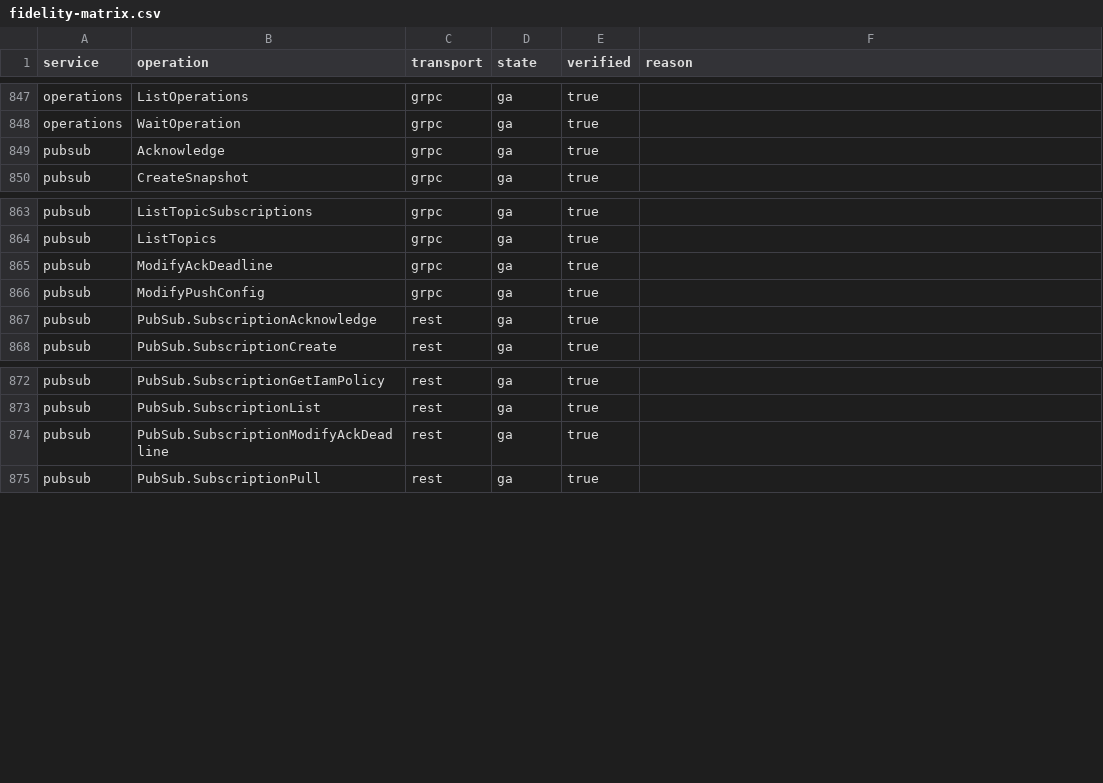
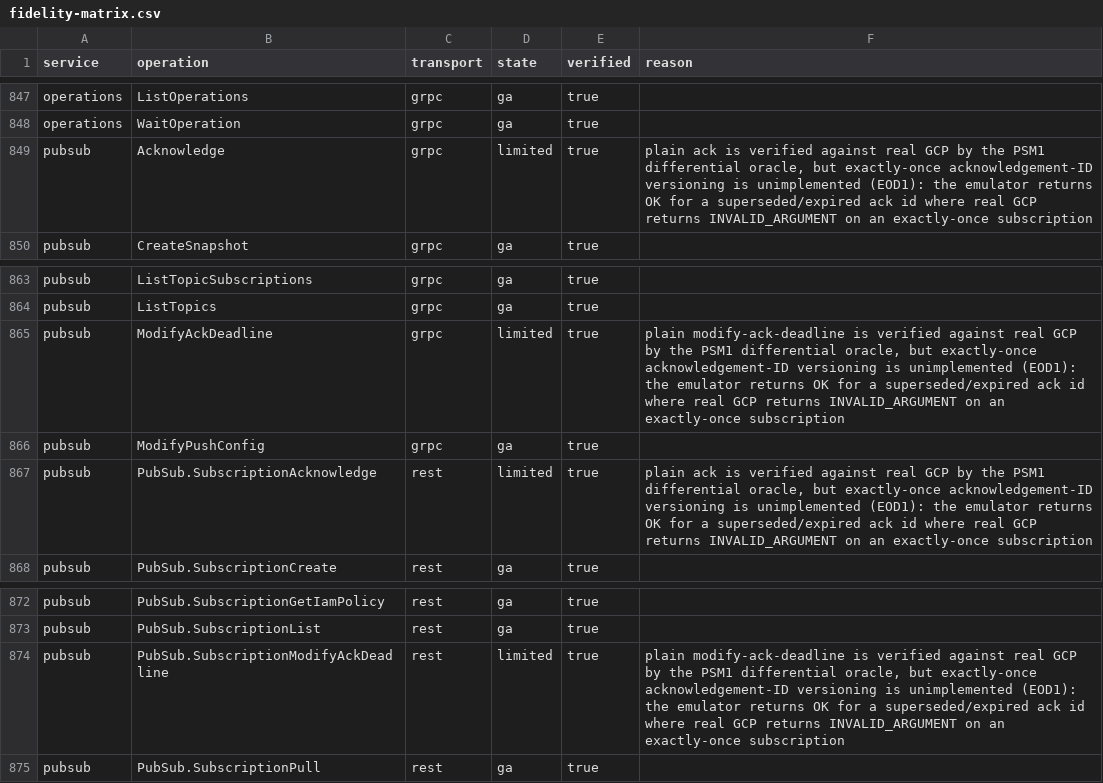
Before and after one commit to aamerik/jaiscloud, a CSV file: docs/fidelity/fidelity-matrix.csv, drawn as a sheet; only a part is shown, gaps mark what is left out.

Commit message:
test(gcp/differential): Pub/Sub messaging-semantics oracle + fidelity re-grade (PSM1)
Record real-GCP goldens for the contract-bearing Pub/Sub data-plane paths —
acknowledge, modify-ack-deadline (extend/nack/redeliver), the empty-pull
response shape, ordered (keyed) delivery, pull and bounded StreamingPull
framing, and seek/snapshot — over REST and gRPC, wire them into the offline
replay gate, re-grade the exactly-once acknowledgement cells, and document the
remaining ordering/exactly-once/dead-letter deviations.

Harness:
- Save/Wait can address array elements (receivedMessages.0.ackId).
- WaitSpec.MinLen waits for a batch to accumulate.
- the normalizer folds the ackIds array, so no server ack id is committed.

Goldens (PSM1):
- REST: msg_* / order_* curated scenarios + cleanup/verify entries.
- gRPC: msg_grpc_* scenarios + CleanupPubSubGRPC.

Honesty:
- docs/fidelity-overrides.yaml: Acknowledge/ModifyAckDeadline (+ REST) are
  re-graded to limited (exactly-once ack-ID versioning is EOD1), not left as a
  self-asserted ga.
- README-GCP documents the ordering/exactly-once/dead-letter deviations; the
  SDK-tour guarantee matrix carries the caveat.
- Deferrals recorded in the plan: PSM2 (dead-letter source attributes), PSM3
  (keyed redelivery fan-out).

Replay: 0 open divergences (the ordered-pull batch difference is the one new
accepted divergence, triaged as the documented ordering deviation).

```diff
--- a/docs/fidelity/fidelity-matrix.csv
+++ b/docs/fidelity/fidelity-matrix.csv
@@ -848,3 +848,3 @@ operations,ListOperations,grpc,ga,true,
 operations,WaitOperation,grpc,ga,true,
-pubsub,Acknowledge,grpc,ga,true,
+pubsub,Acknowledge,grpc,limited,true,"plain ack is verified against real GCP by the PSM1 differential oracle, but exactly-once acknowledgement-ID versioning is unimplemented (EOD1): the emulator returns OK for a superseded/expired ack id where real GCP returns INVALID_ARGUMENT on an exactly-once subscription"
 pubsub,CreateSnapshot,grpc,ga,true,
@@ -864,5 +864,5 @@ pubsub,ListTopicSubscriptions,grpc,ga,true,
 pubsub,ListTopics,grpc,ga,true,
-pubsub,ModifyAckDeadline,grpc,ga,true,
+pubsub,ModifyAckDeadline,grpc,limited,true,"plain modify-ack-deadline is verified against real GCP by the PSM1 differential oracle, but exactly-once acknowledgement-ID versioning is unimplemented (EOD1): the emulator returns OK for a superseded/expired ack id where real GCP returns INVALID_ARGUMENT on an exactly-once subscription"
 pubsub,ModifyPushConfig,grpc,ga,true,
-pubsub,PubSub.SubscriptionAcknowledge,rest,ga,true,
+pubsub,PubSub.SubscriptionAcknowledge,rest,limited,true,"plain ack is verified against real GCP by the PSM1 differential oracle, but exactly-once acknowledgement-ID versioning is unimplemented (EOD1): the emulator returns OK for a superseded/expired ack id where real GCP returns INVALID_ARGUMENT on an exactly-once subscription"
 pubsub,PubSub.SubscriptionCreate,rest,ga,true,
@@ -873,3 +873,3 @@ pubsub,PubSub.SubscriptionGetIamPolicy,rest,ga,true,
 pubsub,PubSub.SubscriptionList,rest,ga,true,
-pubsub,PubSub.SubscriptionModifyAckDeadline,rest,ga,true,
+pubsub,PubSub.SubscriptionModifyAckDeadline,rest,limited,true,"plain modify-ack-deadline is verified against real GCP by the PSM1 differential oracle, but exactly-once acknowledgement-ID versioning is unimplemented (EOD1): the emulator returns OK for a superseded/expired ack id where real GCP returns INVALID_ARGUMENT on an exactly-once subscription"
 pubsub,PubSub.SubscriptionPull,rest,ga,true,
```
Also changed, not shown: 46 other files.
